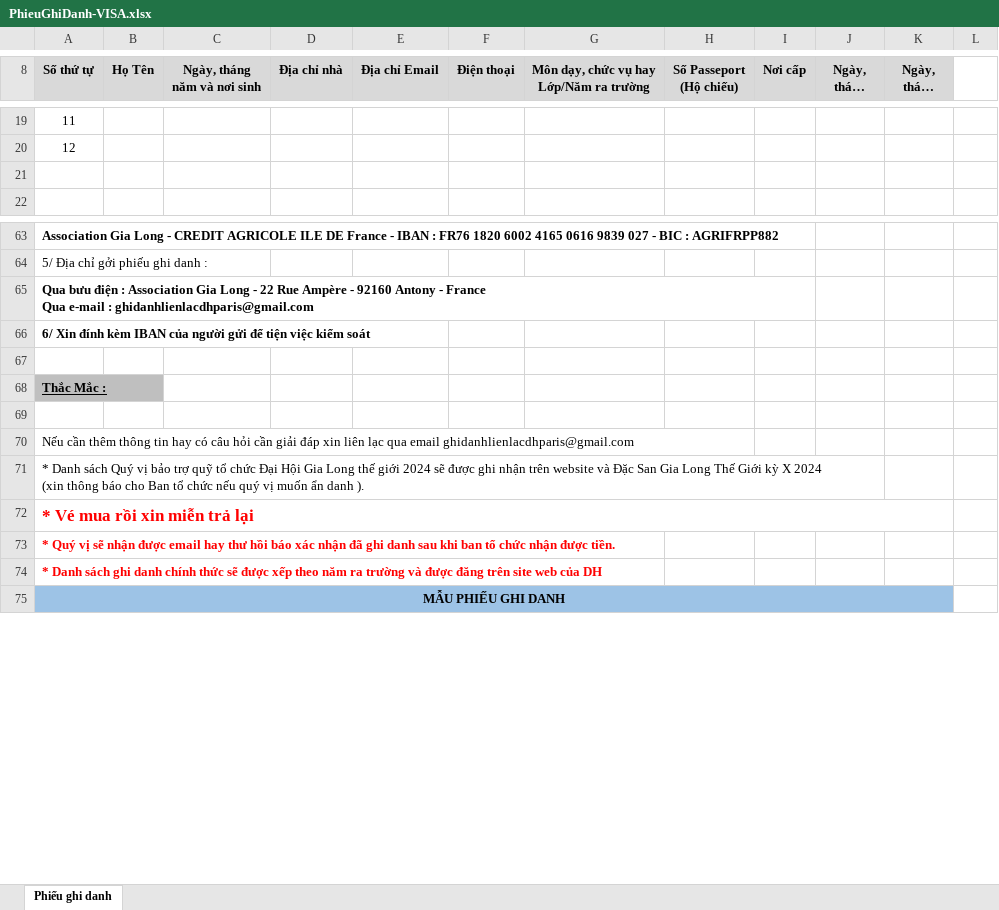
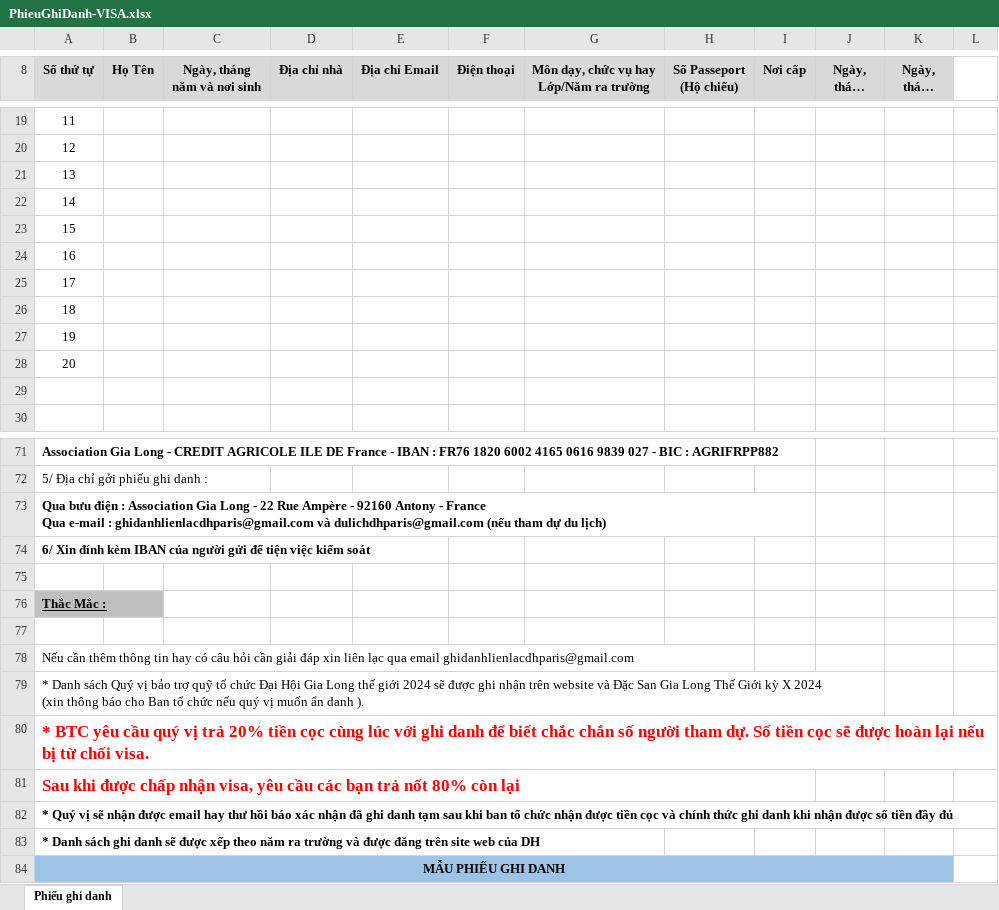
Before and after one commit to TNN78/test2021, an Excel workbook: GhiDanh/PhieuGhiDanh-VISA.xlsx, sheet Phiếu ghi danh, drawn as a sheet; only a part is shown, gaps mark what is left out; long unchanged cells end in …; values as stored, in another font and other column widths than the file's, no borders; charts and pictures not drawn; removed rows and columns are numbered as before the commit, all else as after; the diff names each change by its address in the sheet, - before the commit and + after, or states it on an @@ line.

Commit message:
Ghi Danh 18-08-23
Ghi Danh 18-08-23

```diff
--- a/GhiDanh/PhieuGhiDanh-VISA.xlsx (sheet Phiếu ghi danh)
+++ b/GhiDanh/PhieuGhiDanh-VISA.xlsx (sheet Phiếu ghi danh)
+row 21: 13
+row 22: 14
+row 23: 15
+row 24: 16
+row 25: 17
+row 26: 18
+row 27: 19
+row 28: 20
-A73 (Số thứ tự): …: ghidanhlienlacdhparis@gmail.com
+A73 (Số thứ tự): …: ghidanhlienlacdhparis@gmail.com và dulichdhparis@gmail.com (nếu tham dự du lịch)
-A80 (Số thứ tự): * Vé mua rồi xin miễn trả lại
+A80 (Số thứ tự): * BTC yêu cầu quý vị trả 20% tiền cọc cùng lúc với ghi danh để biết chắc chắn số người tham dự. Số tiền cọc sẽ được hoàn lại nếu bị từ chối visa.
-A72:K72 merged
+A80:L80 merged
-A81 (Số thứ tự): * Quý vị sẽ nhận được email hay thư hồi báo xác nhận đã ghi danh sau khi ban tổ chức nhận được tiền.
+A81 (Số thứ tự): Sau khi được chấp nhận visa, yêu cầu các bạn trả nốt 80% còn lại
@@ A81 text size: larger @@
+A81:I81 merged
-A82 (Số thứ tự): * Danh sách ghi danh chính thức sẽ được xếp theo năm ra trường và được đăng trên site web của DH
+A82 (Số thứ tự): * Quý vị sẽ nhận được email hay thư hồi báo xác nhận đã ghi danh tạm sau khi ban tổ chức nhận được tiền cọc và chính thức ghi danh khi nhận được số tiền đầy đủ
-A82 text colour: #FF0000
+A82 text colour: black
+row 83: * Danh sách ghi danh sẽ được xếp theo năm ra trường và được đăng trên site web của DH
```
Also changed, not shown: charts or pictures, GhiDanh/PhieuGhiDanh-GS-GL-TH.xlsx, 4 other files.
